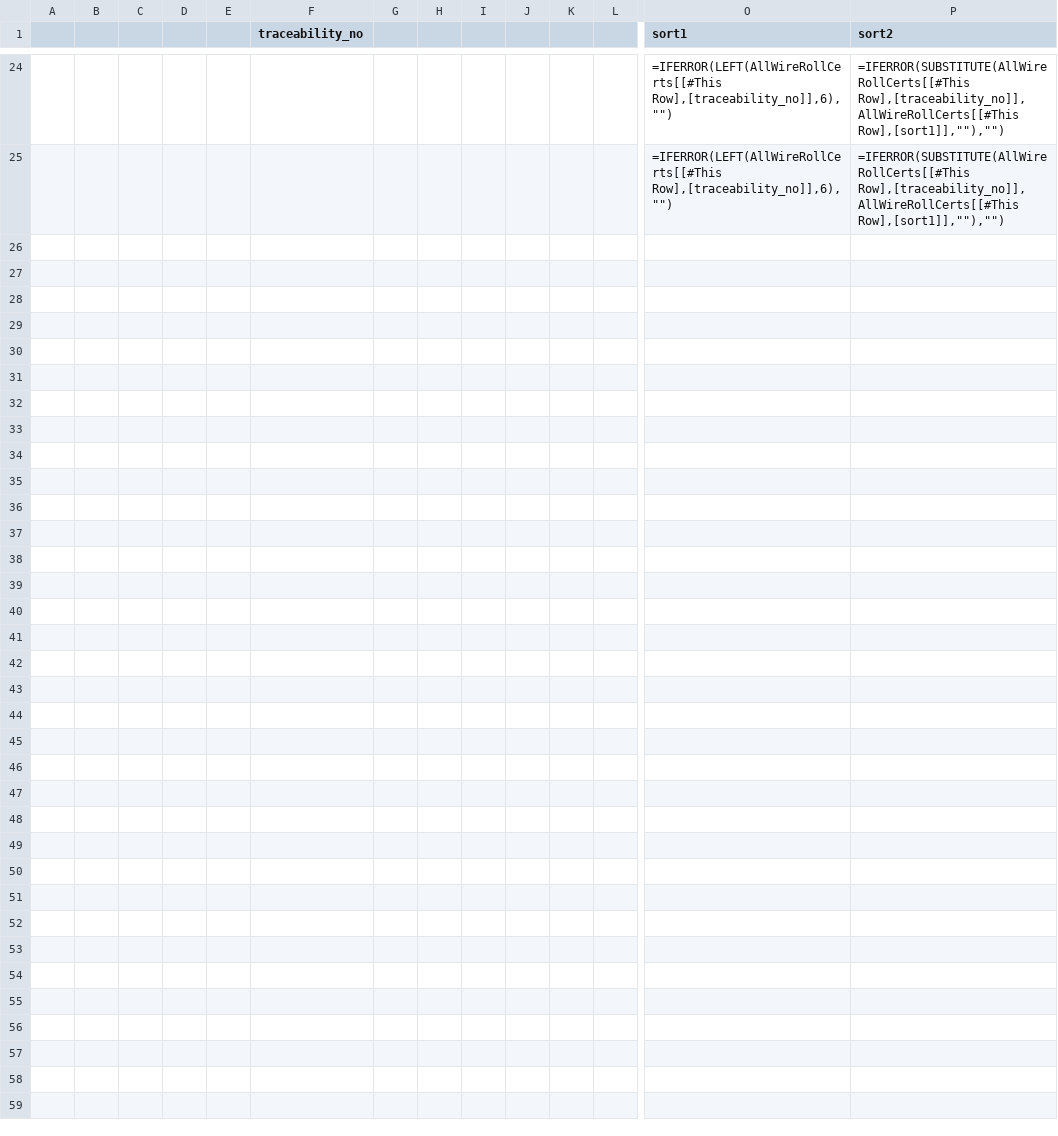
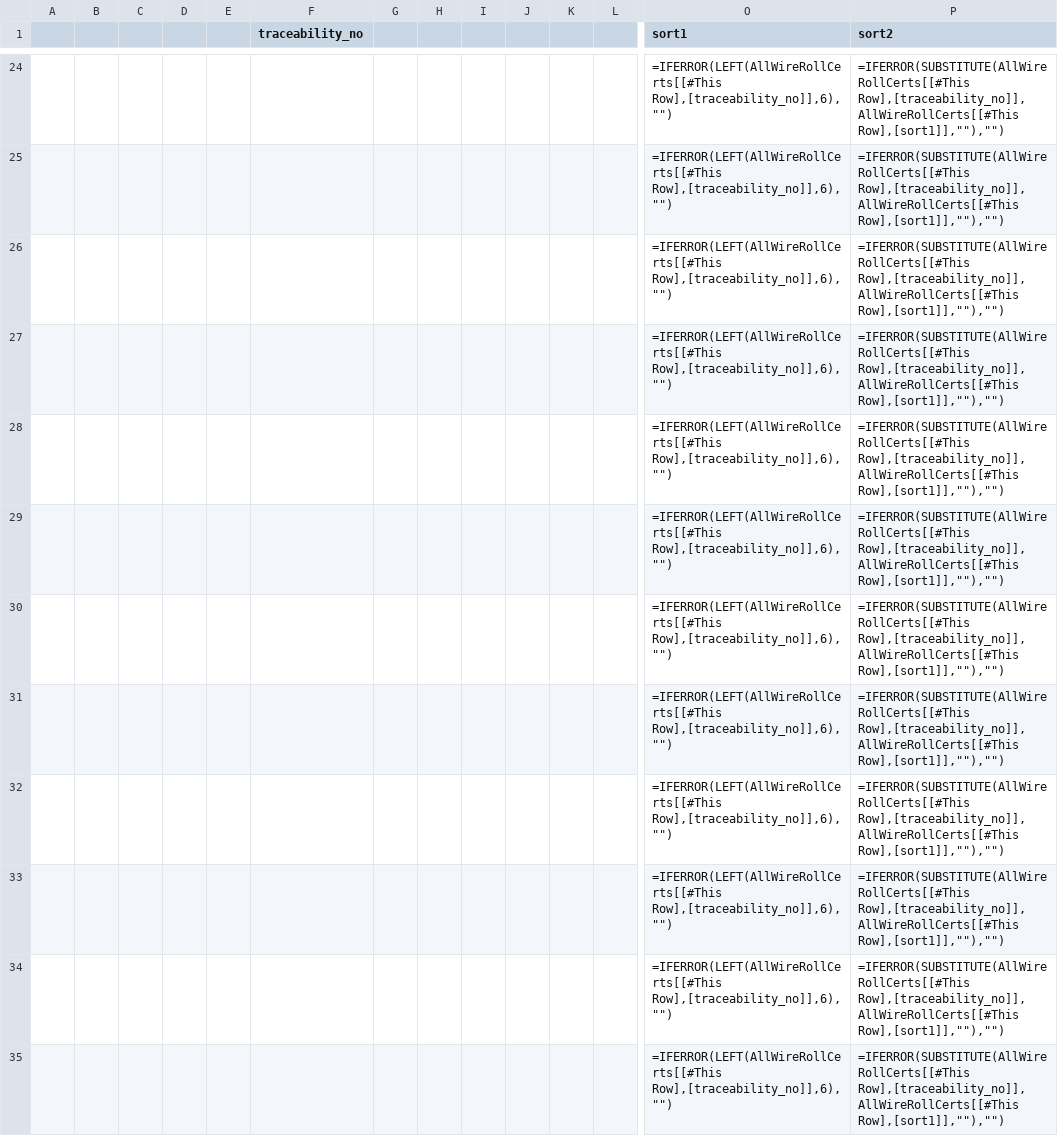
Before and after one commit to Johnson-Gage-Inspection-Inc/xl-TUS, a CSV file: exploded/TUS/sheets/WireOffsets.csv, drawn as a sheet; only a part is shown, gaps mark what is left out; rows hold the shown columns only; the diff names each change by its address in the sheet, - before the commit and + after, or states it on an @@ line.

```diff
--- a/exploded/TUS/sheets/WireOffsets.csv
+++ b/exploded/TUS/sheets/WireOffsets.csv
+row 26:  |  |  |  |  |  |  |  |  |  |  |  | =IFERROR(LEFT(AllWireRollCerts[[#This Row],[traceability_no]],6),"") | =IFERROR(SUBSTITUTE(AllWireRollCerts[[#This Row],[traceability_no]],AllWireRollCerts[[#This Row],[sort1]],""),"")
+row 27:  |  |  |  |  |  |  |  |  |  |  |  | =IFERROR(LEFT(AllWireRollCerts[[#This Row],[traceability_no]],6),"") | =IFERROR(SUBSTITUTE(AllWireRollCerts[[#This Row],[traceability_no]],AllWireRollCerts[[#This Row],[sort1]],""),"")
+row 28:  |  |  |  |  |  |  |  |  |  |  |  | =IFERROR(LEFT(AllWireRollCerts[[#This Row],[traceability_no]],6),"") | =IFERROR(SUBSTITUTE(AllWireRollCerts[[#This Row],[traceability_no]],AllWireRollCerts[[#This Row],[sort1]],""),"")
+row 29:  |  |  |  |  |  |  |  |  |  |  |  | =IFERROR(LEFT(AllWireRollCerts[[#This Row],[traceability_no]],6),"") | =IFERROR(SUBSTITUTE(AllWireRollCerts[[#This Row],[traceability_no]],AllWireRollCerts[[#This Row],[sort1]],""),"")
+row 30:  |  |  |  |  |  |  |  |  |  |  |  | =IFERROR(LEFT(AllWireRollCerts[[#This Row],[traceability_no]],6),"") | =IFERROR(SUBSTITUTE(AllWireRollCerts[[#This Row],[traceability_no]],AllWireRollCerts[[#This Row],[sort1]],""),"")
+row 31:  |  |  |  |  |  |  |  |  |  |  |  | =IFERROR(LEFT(AllWireRollCerts[[#This Row],[traceability_no]],6),"") | =IFERROR(SUBSTITUTE(AllWireRollCerts[[#This Row],[traceability_no]],AllWireRollCerts[[#This Row],[sort1]],""),"")
+row 32:  |  |  |  |  |  |  |  |  |  |  |  | =IFERROR(LEFT(AllWireRollCerts[[#This Row],[traceability_no]],6),"") | =IFERROR(SUBSTITUTE(AllWireRollCerts[[#This Row],[traceability_no]],AllWireRollCerts[[#This Row],[sort1]],""),"")
+row 33:  |  |  |  |  |  |  |  |  |  |  |  | =IFERROR(LEFT(AllWireRollCerts[[#This Row],[traceability_no]],6),"") | =IFERROR(SUBSTITUTE(AllWireRollCerts[[#This Row],[traceability_no]],AllWireRollCerts[[#This Row],[sort1]],""),"")
+row 34:  |  |  |  |  |  |  |  |  |  |  |  | =IFERROR(LEFT(AllWireRollCerts[[#This Row],[traceability_no]],6),"") | =IFERROR(SUBSTITUTE(AllWireRollCerts[[#This Row],[traceability_no]],AllWireRollCerts[[#This Row],[sort1]],""),"")
+row 35:  |  |  |  |  |  |  |  |  |  |  |  | =IFERROR(LEFT(AllWireRollCerts[[#This Row],[traceability_no]],6),"") | =IFERROR(SUBSTITUTE(AllWireRollCerts[[#This Row],[traceability_no]],AllWireRollCerts[[#This Row],[sort1]],""),"")
```
Also changed, not shown: exploded/TUS/sheets/Main.csv, 7 other files.
